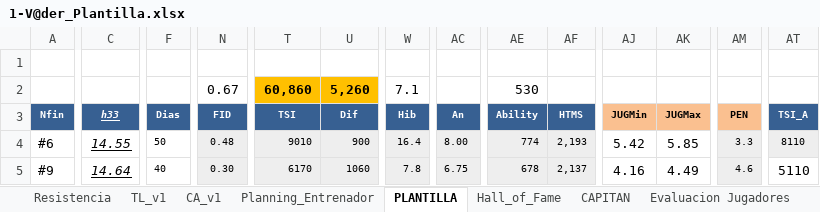
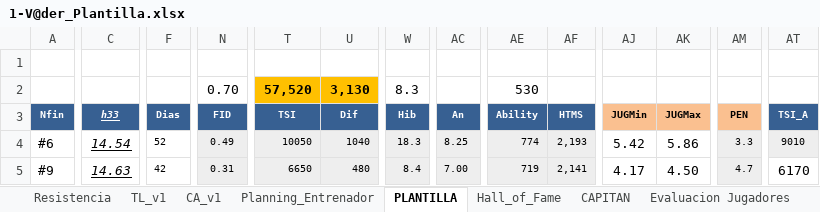
Before and after one commit to uny11/HI, an Excel workbook: projects/current/hattrick/1-V@der_Plantilla.xlsx, sheet PLANTILLA, drawn as a sheet; only a part is shown, gaps mark what is left out; values as stored, in another font and other column widths than the file's, no borders; conditional formats not drawn; removed rows and columns are numbered as before the commit, all else as after; rows hold the shown columns only; the diff covers the shown part only; the diff names each change by its address in the sheet, - before the commit and + after, or states it on an @@ line.

```diff
--- a/projects/current/hattrick/1-V@der_Plantilla.xlsx (sheet PLANTILLA)
+++ b/projects/current/hattrick/1-V@der_Plantilla.xlsx (sheet PLANTILLA)
-row 2:  |  |  | 0.67 | 60,860 | 5,260 | 7.1 |  | 530
+row 2:  |  |  | 0.70 | 57,520 | 3,130 | 8.3 |  | 530
-C4 (h33): 14.55
+C4 (h33): 14.54
-F4 (Dias): 50
+F4 (Dias): 52
-N4 (FID): 0.48
+N4 (FID): 0.49
-T4 (TSI): 9010
+T4 (TSI): 10050
-U4 (Dif): 900
+U4 (Dif): 1040
-W4 (Hib): 16.4
+W4 (Hib): 18.3
-AC4 (An): 8.00
+AC4 (An): 8.25
-AK4 (JUGMax): 5.85
+AK4 (JUGMax): 5.86
-AT4 (TSI_A): 8110
+AT4 (TSI_A): 9010
-C5 (h33): 14.64
+C5 (h33): 14.63
-F5 (Dias): 40
+F5 (Dias): 42
-N5 (FID): 0.30
+N5 (FID): 0.31
-T5 (TSI): 6170
+T5 (TSI): 6650
-U5 (Dif): 1060
+U5 (Dif): 480
-W5 (Hib): 7.8
+W5 (Hib): 8.4
-AC5 (An): 6.75
+AC5 (An): 7.00
-AE5 (Ability): 678
+AE5 (Ability): 719
-AF5 (HTMS): 2,137
+AF5 (HTMS): 2,141
-AJ5 (JUGMin): 4.16
+AJ5 (JUGMin): 4.17
-AK5 (JUGMax): 4.49
+AK5 (JUGMax): 4.50
-AM5 (PEN): 4.6
+AM5 (PEN): 4.7
-AT5 (TSI_A): 5110
+AT5 (TSI_A): 6170
```
Also changed, not shown: 5 removed rows and 145 edited cells elsewhere in this sheet, sheet Evaluacion Jugadores, sheet Rendimiento_ENTRENAMIENTO, sheet CAPITAN, formulas that keep their value.
